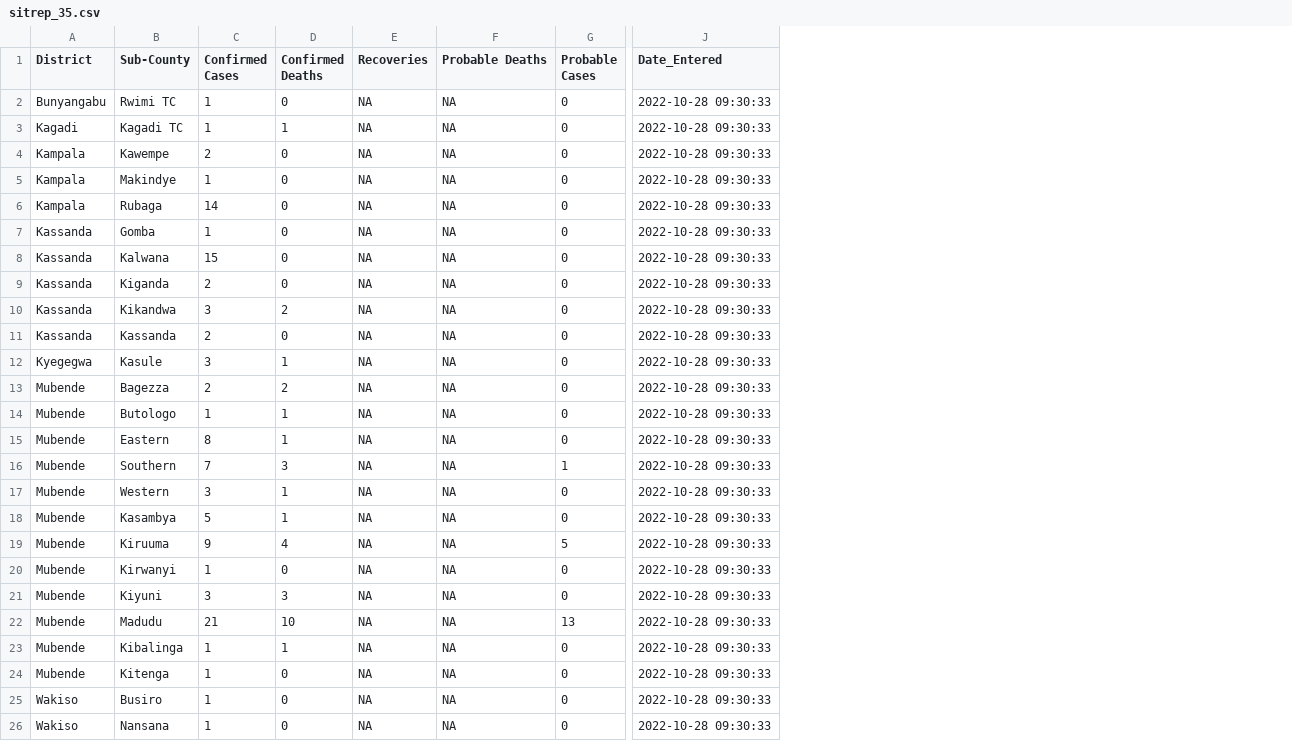
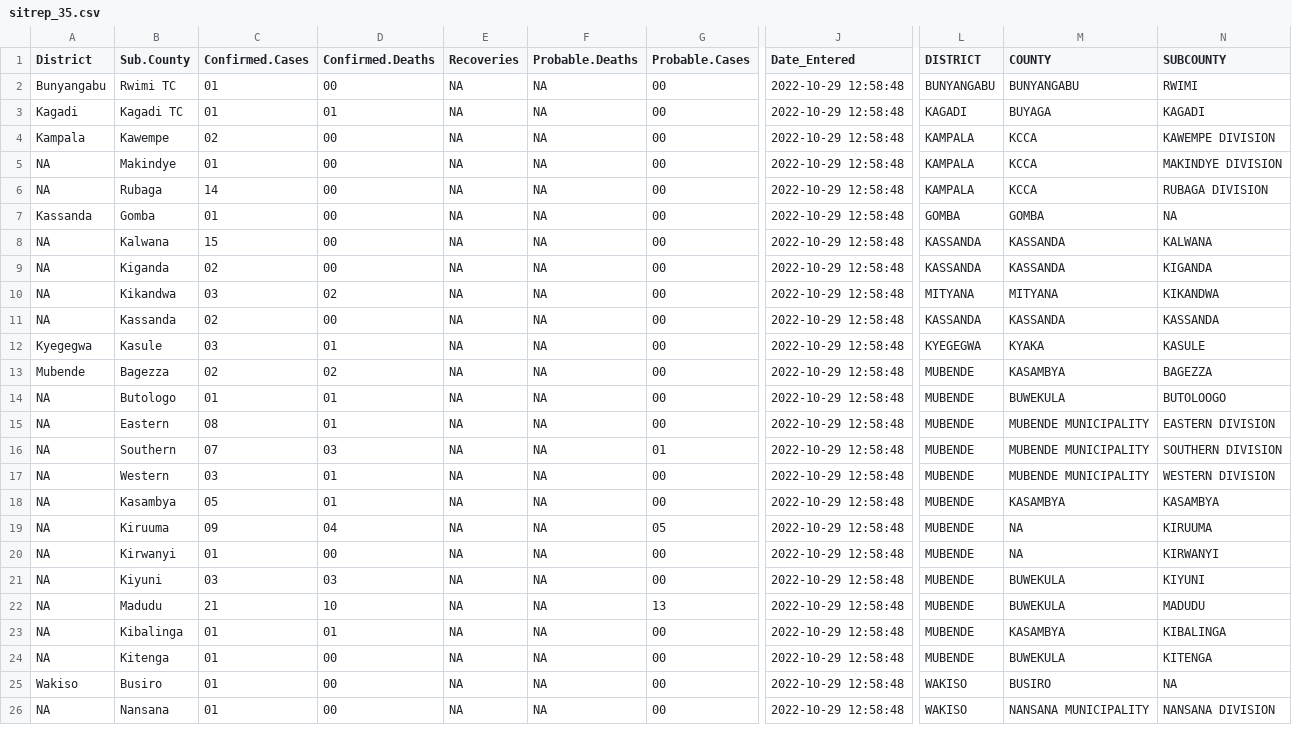
Before and after one commit to Emergent-Epidemics/Ebola_SitReps_Uganda_2022, a CSV file: Data/CSVs/sitrep_35.csv, drawn as a sheet; only a part is shown, gaps mark what is left out; removed rows and columns are numbered as before the commit, all else as after; the diff names each change by its address in the sheet, - before the commit and + after, or states it on an @@ line.

```diff
--- a/Data/CSVs/sitrep_35.csv
+++ b/Data/CSVs/sitrep_35.csv
-column C (Confirmed Cases), rows 2-26: 1 | 1 | 2 | 1 | 14 | 1 | 15 | 2 | 3 | 2 | 3 | 2 | 1 | 8 | 7 | 3 | 5 | 9 | 1 | 3 | 21 | 1 | 1 | 1 | 1
-column D (Confirmed Deaths), rows 2-26: 0 | 1 | 0 | 0 | 0 | 0 | 0 | 0 | 2 | 0 | 1 | 2 | 1 | 1 | 3 | 1 | 1 | 4 | 0 | 3 | 10 | 1 | 0 | 0 | 0
+column C (Confirmed.Cases), rows 2-26: 01 | 01 | 02 | 01 | 14 | 01 | 15 | 02 | 03 | 02 | 03 | 02 | 01 | 08 | 07 | 03 | 05 | 09 | 01 | 03 | 21 | 01 | 01 | 01 | 01
+column D (Confirmed.Deaths), rows 2-26: 00 | 01 | 00 | 00 | 00 | 00 | 00 | 00 | 02 | 00 | 01 | 02 | 01 | 01 | 03 | 01 | 01 | 04 | 00 | 03 | 10 | 01 | 00 | 00 | 00
-column G (Probable Cases), rows 2-26: 0 | 0 | 0 | 0 | 0 | 0 | 0 | 0 | 0 | 0 | 0 | 0 | 0 | 0 | 1 | 0 | 0 | 5 | 0 | 0 | 13 | 0 | 0 | 0 | 0
+column G (Probable.Cases), rows 2-26: 00 | 00 | 00 | 00 | 00 | 00 | 00 | 00 | 00 | 00 | 00 | 00 | 00 | 00 | 01 | 00 | 00 | 05 | 00 | 00 | 13 | 00 | 00 | 00 | 00
+column L (DISTRICT), rows 2-26: BUNYANGABU | KAGADI | KAMPALA | KAMPALA | KAMPALA | GOMBA | KASSANDA | KASSANDA | MITYANA | KASSANDA | KYEGEGWA | MUBENDE | MUBENDE | MUBENDE | MUBENDE | MUBENDE | MUBENDE | MUBENDE | MUBENDE | MUBENDE | MUBENDE | MUBENDE | MUBENDE | WAKISO | WAKISO
+column M (COUNTY), rows 2-26: BUNYANGABU | BUYAGA | KCCA | KCCA | KCCA | GOMBA | KASSANDA | KASSANDA | MITYANA | KASSANDA | KYAKA | KASAMBYA | BUWEKULA | MUBENDE MUNICIPALITY | MUBENDE MUNICIPALITY | MUBENDE MUNICIPALITY | KASAMBYA | NA | NA | BUWEKULA | BUWEKULA | KASAMBYA | BUWEKULA | BUSIRO | NANSANA MUNICIPALITY
+column N (SUBCOUNTY), rows 2-26: RWIMI | KAGADI | KAWEMPE DIVISION | MAKINDYE DIVISION | RUBAGA DIVISION | NA | KALWANA | KIGANDA | KIKANDWA | KASSANDA | KASULE | BAGEZZA | BUTOLOOGO | EASTERN DIVISION | SOUTHERN DIVISION | WESTERN DIVISION | KASAMBYA | KIRUUMA | KIRWANYI | KIYUNI | MADUDU | KIBALINGA | KITENGA | NA | NANSANA DIVISION
-B1: Sub-County
+B1: Sub.County
-F1: Probable Deaths
+F1: Probable.Deaths
-J2:J26 (Date_Entered): 2022-10-28 09:30:33
+J2:J26 (Date_Entered): 2022-10-29 12:58:48
-A5:A6 (District): Kampala
+A5:A6 (District): NA
-A8:A11 (District): Kassanda
+A8:A11 (District): NA
-A14:A24 (District): Mubende
+A14:A24 (District): NA
-A26 (District): Wakiso
+A26 (District): NA
```
Also changed, not shown: Data/CSVs/sitrep_32.csv, Data/CSVs/sitrep_33.csv, 16 other files.
